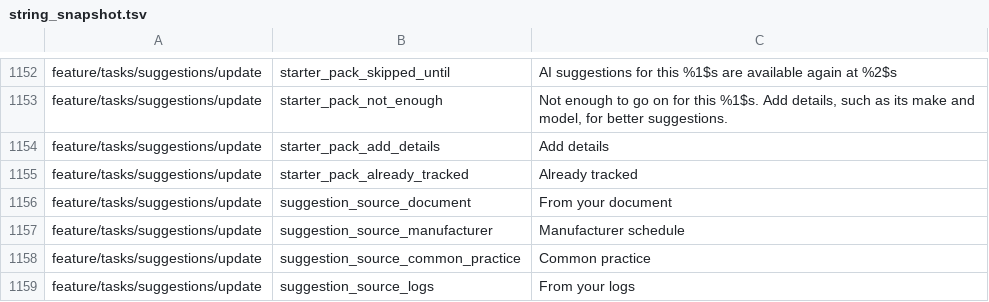
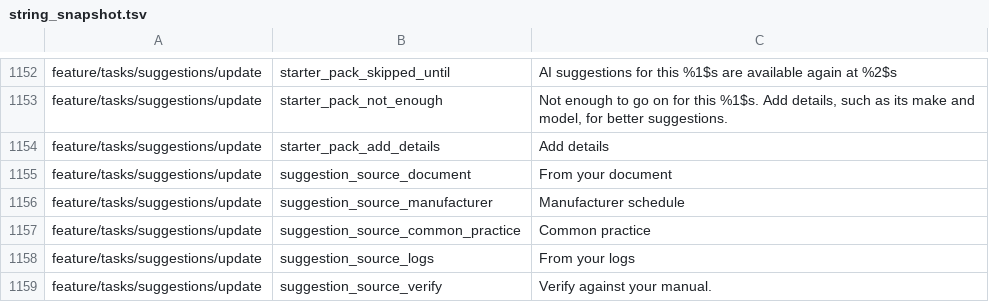
Before and after one commit to fz172/squawkit, a TSV file: core/template/src/androidHostTest/resources/string_snapshot.tsv, drawn as a sheet; only a part is shown, gaps mark what is left out; the shorter side is filled out with more unchanged rows.

```diff
--- a/core/template/src/androidHostTest/resources/string_snapshot.tsv
+++ b/core/template/src/androidHostTest/resources/string_snapshot.tsv
@@ -1154,3 +1154,2 @@ feature/tasks/suggestions/update	starter_pack_not_enough	Not enough to go on for
 feature/tasks/suggestions/update	starter_pack_add_details	Add details
-feature/tasks/suggestions/update	starter_pack_already_tracked	Already tracked
 feature/tasks/suggestions/update	suggestion_source_document	From your document
```
Also changed, not shown: 4 other files.
